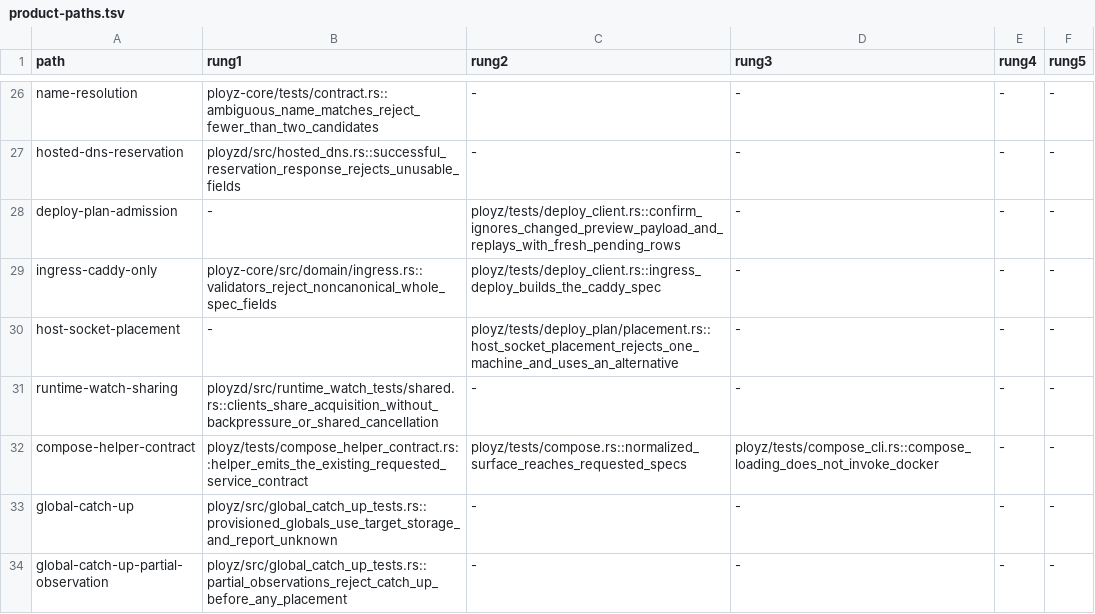
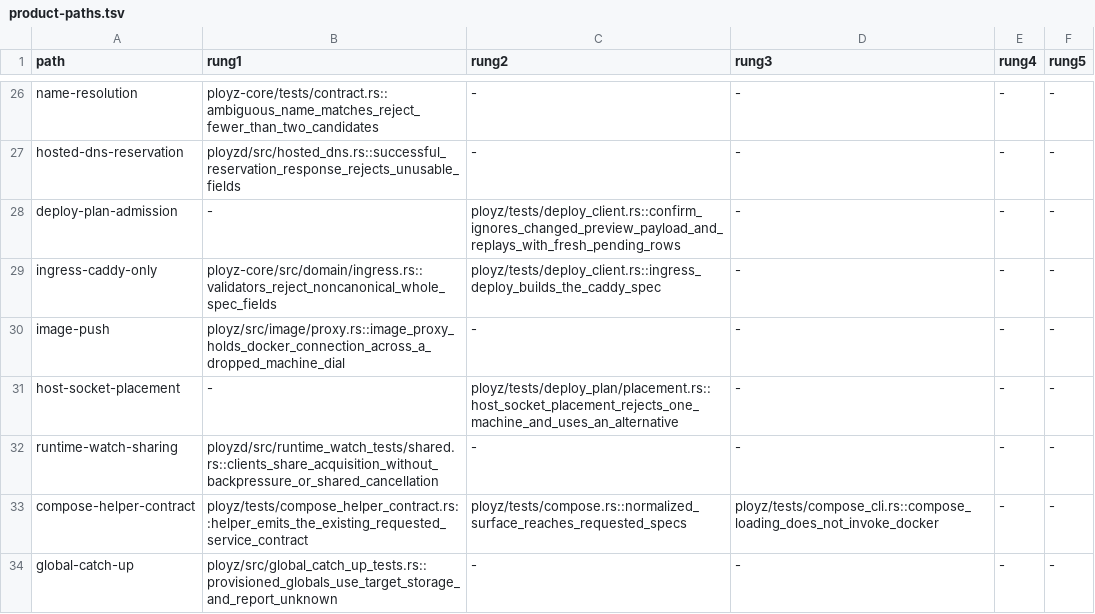
Before and after one commit to getployz/ployz2, a TSV file: evidence/product-paths.tsv, drawn as a sheet; only a part is shown, gaps mark what is left out; the shorter side is filled out with more unchanged rows; the diff names each change by its address in the sheet, - before the commit and + after, or states it on an @@ line.

```diff
--- a/evidence/product-paths.tsv
+++ b/evidence/product-paths.tsv
+row 30: image-push | ployz/src/image/proxy.rs::image_proxy_holds_docker_connection_across_a_dropped_machine_dial | - | - | - | -
```
Also changed, not shown: 2 other files.
